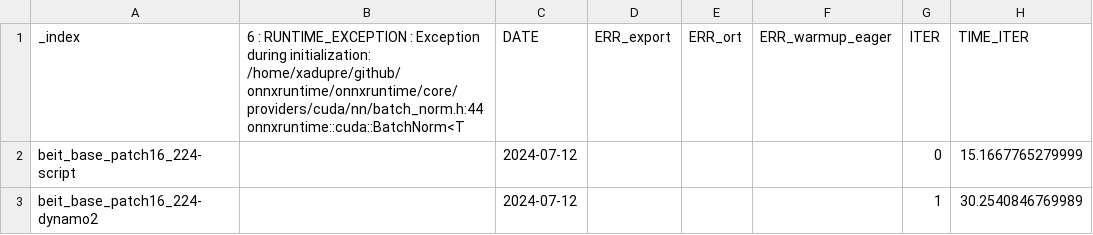
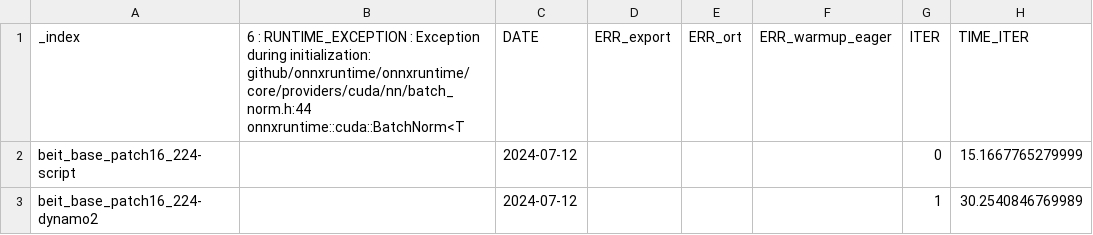
Before and after one commit to sdpython/experimental-experiment, a CSV file: _unittests/ut_torch_bench/data/bug_timm.csv, drawn as a sheet; only a part is shown; the diff names each change by its address in the sheet, - before the commit and + after, or states it on an @@ line.

```diff
--- a/_unittests/ut_torch_bench/data/bug_timm.csv
+++ b/_unittests/ut_torch_bench/data/bug_timm.csv
-B1: …during initialization: /home/xadupre/github/onnxruntime/onnxruntime/core/providers/cuda/nn/batch_norm.h:44 onnxruntime::cuda::BatchNorm<T
+B1: …during initialization: github/onnxruntime/onnxruntime/core/providers/cuda/nn/batch_norm.h:44 onnxruntime::cuda::BatchNorm<T
```
Also changed, not shown: _unittests/ut_torch_bench/data/dummy_benchmark.csv, _unittests/ut_torch_bench/data/gpu_mem.csv, 6 other files.
